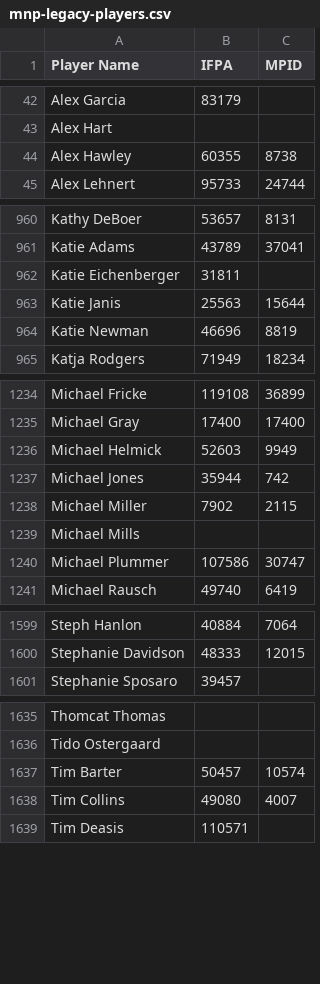
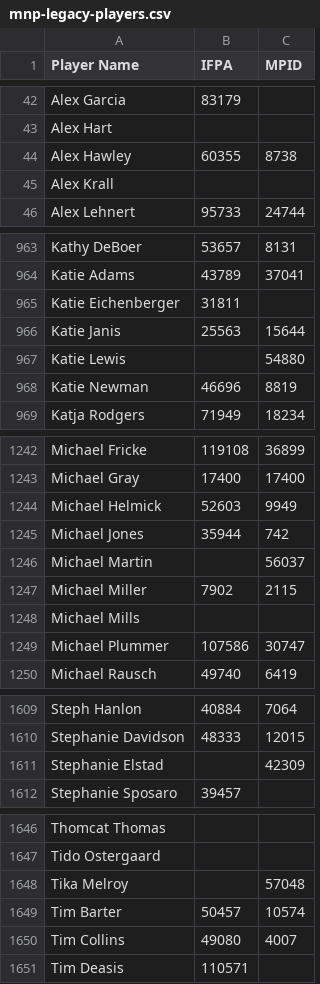
Before and after one commit to madcock/IPR, a CSV file: mnp-legacy-players.csv, drawn as a sheet; only a part is shown, gaps mark what is left out; the diff covers the shown part only; the diff names each change by its address in the sheet, - before the commit and + after, or states it on an @@ line.

```diff
--- a/mnp-legacy-players.csv
+++ b/mnp-legacy-players.csv
+row 45: Alex Krall
+row 967: Katie Lewis |  | 54880
+row 1246: Michael Martin |  | 56037
+row 1611: Stephanie Elstad |  | 42309
+row 1648: Tika Melroy |  | 57048
```
Also changed, not shown: 7 added rows elsewhere in this file.
